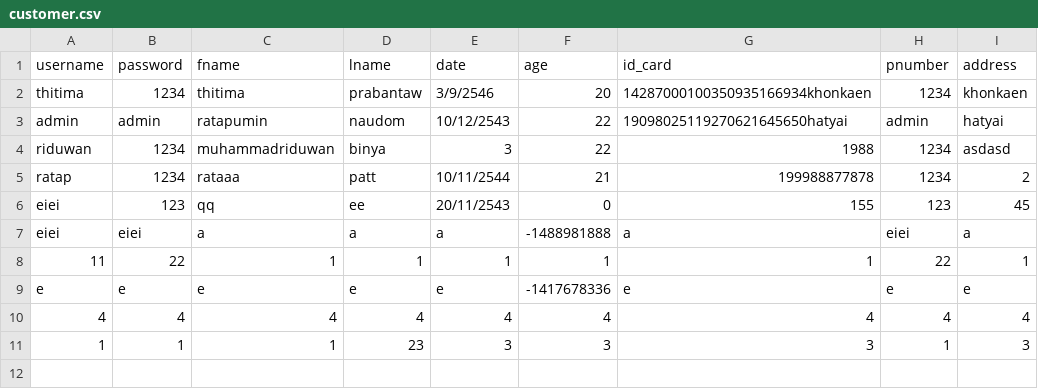
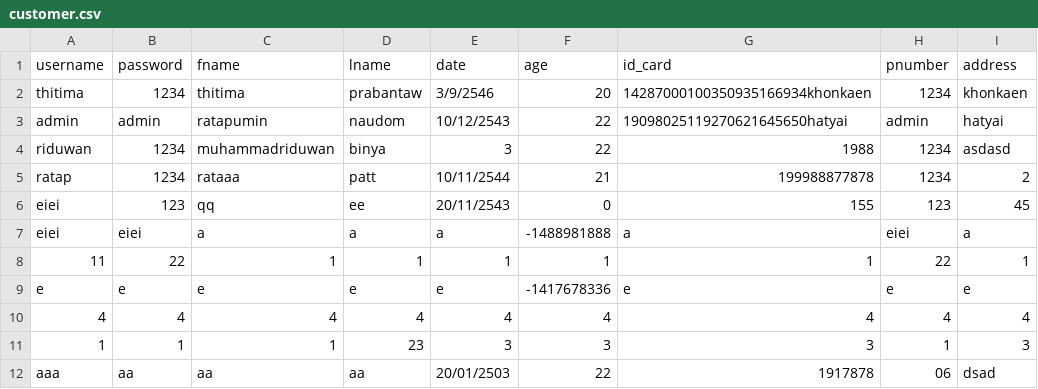
Before and after one commit to ratapumin/mini-project, a CSV file: customer.csv, drawn as a sheet.

Commit message:
update sent data service

```diff
--- a/customer.csv
+++ b/customer.csv
@@ -11 +11,2 @@ e,e,e,e,e,-1417678336,e,e,e
 1,1,1,23,3,3,3,1,3
+aaa,aa,aa,aa,20/01/2503,22,1917878,06,dsad
```
Also changed, not shown: 4 other files.
